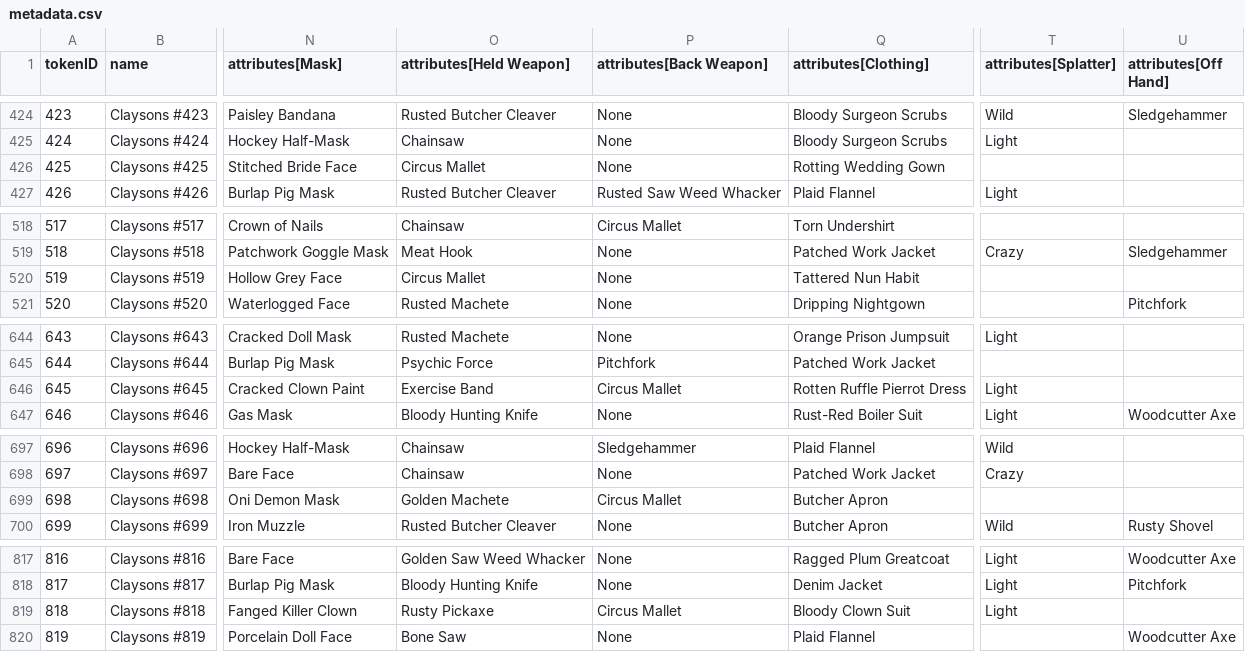
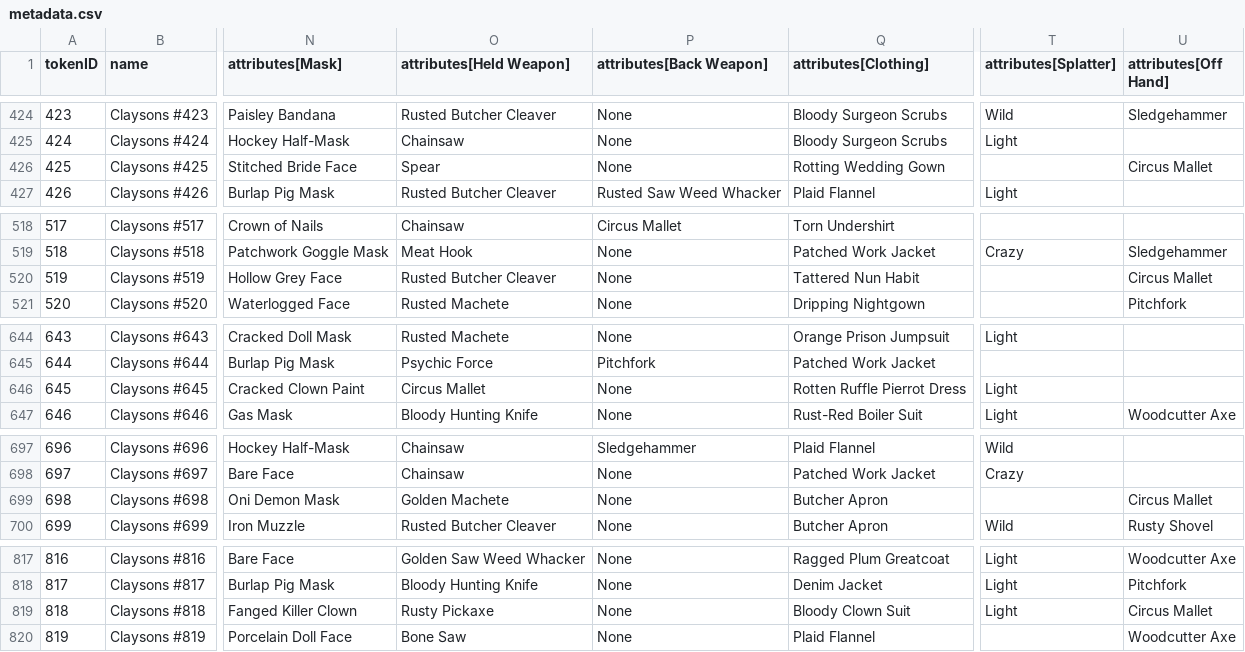
Before and after one commit to georgexmeta/SBN13thNFT, a CSV file: output/opensea/metadata.csv, drawn as a sheet; only a part is shown, gaps mark what is left out; the diff covers the shown part only; the diff names each change by its address in the sheet, - before the commit and + after, or states it on an @@ line.

```diff
--- a/output/opensea/metadata.csv
+++ b/output/opensea/metadata.csv
-O426 (attributes[Held Weapon]): Circus Mallet
+O426 (attributes[Held Weapon]): Spear
-U426 (attributes[Off Hand]): (empty)
+U426 (attributes[Off Hand]): Circus Mallet
-O520 (attributes[Held Weapon]): Circus Mallet
+O520 (attributes[Held Weapon]): Rusted Butcher Cleaver
-U520 (attributes[Off Hand]): (empty)
+U520 (attributes[Off Hand]): Circus Mallet
-O646 (attributes[Held Weapon]): Exercise Band
+O646 (attributes[Held Weapon]): Circus Mallet
-P646 (attributes[Back Weapon]): Circus Mallet
+P646 (attributes[Back Weapon]): None
-P699 (attributes[Back Weapon]): Circus Mallet
+P699 (attributes[Back Weapon]): None
-U699 (attributes[Off Hand]): (empty)
+U699 (attributes[Off Hand]): Circus Mallet
-P819 (attributes[Back Weapon]): Circus Mallet
+P819 (attributes[Back Weapon]): None
-U819 (attributes[Off Hand]): (empty)
+U819 (attributes[Off Hand]): Circus Mallet
```
Also changed, not shown: 40 edited cells elsewhere in this file, 30 other files.
